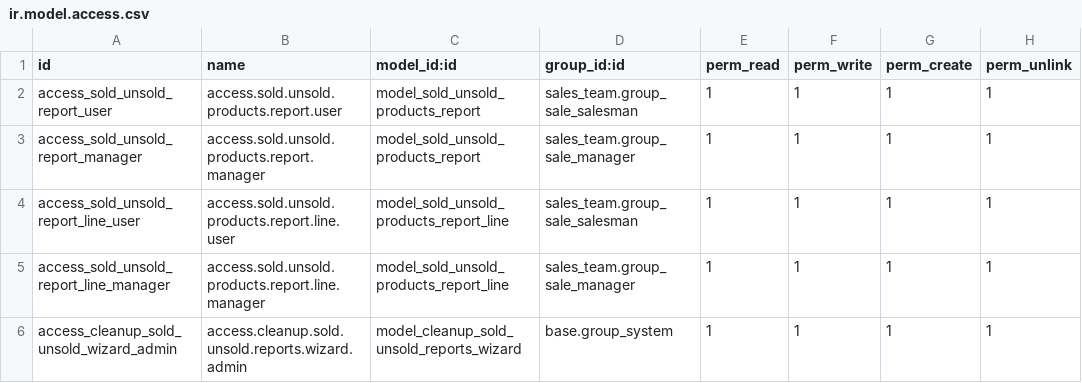
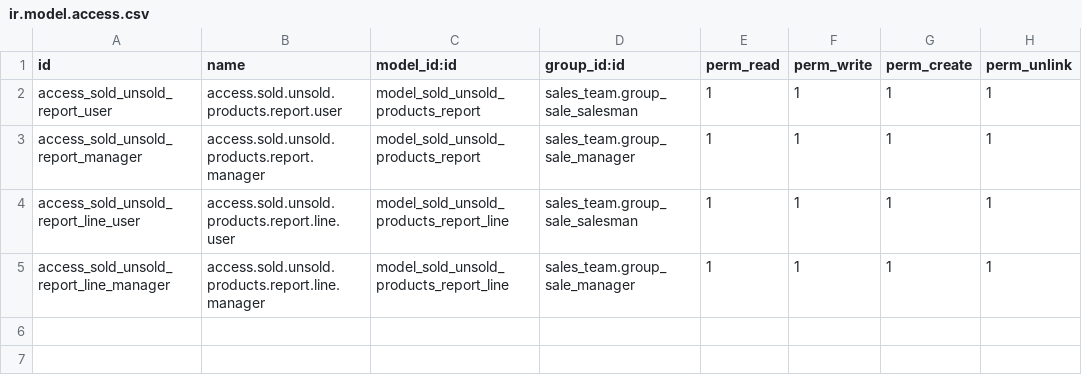
Before and after one commit to dzreexx/hayu-new, a CSV file: fky_sold_unsold_product/security/ir.model.access.csv, drawn as a sheet.

```diff
--- a/fky_sold_unsold_product/security/ir.model.access.csv
+++ b/fky_sold_unsold_product/security/ir.model.access.csv
@@ -5,2 +5 @@ access_sold_unsold_report_line_user,access.sold.unsold.products.report.line.user
 access_sold_unsold_report_line_manager,access.sold.unsold.products.report.line.manager,model_sold_unsold_products_report_line,sales_team.group_sale_manager,1,1,1,1
-access_cleanup_sold_unsold_wizard_admin,access.cleanup.sold.unsold.reports.wizard.admin,model_cleanup_sold_unsold_reports_wizard,base.group_system,1,1,1,1
```
Also changed, not shown: 6 other files.
